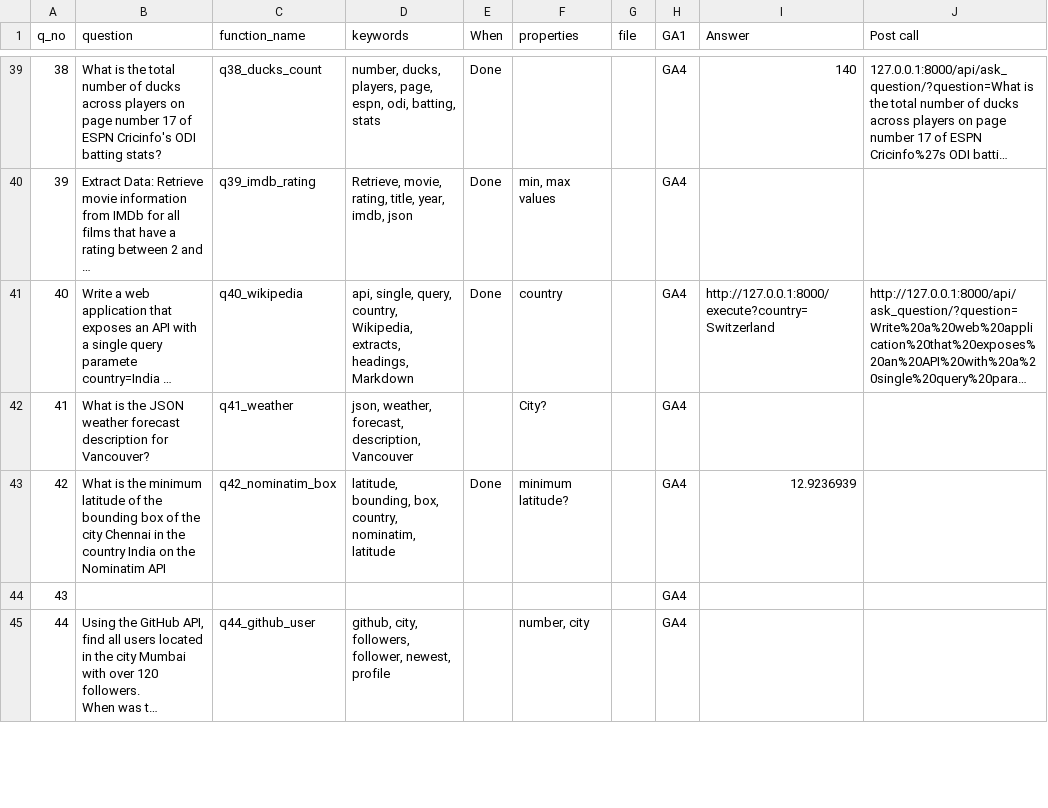
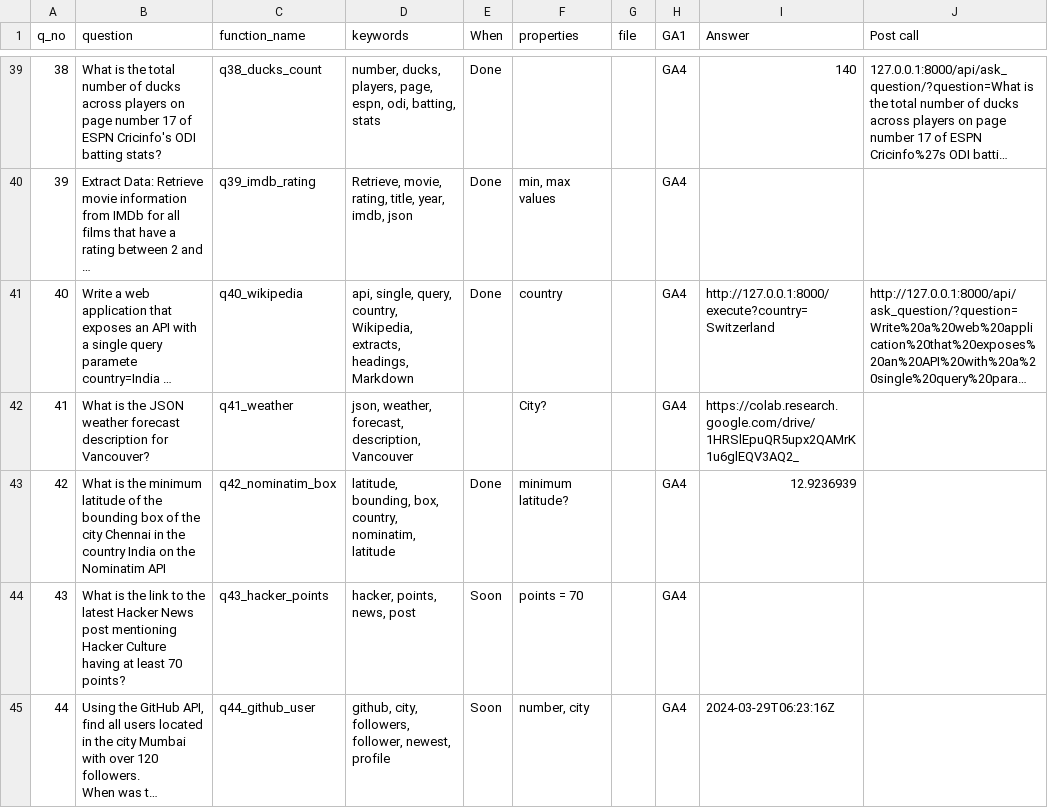
Before and after one commit to Rajalakshmi12/iitm-tds-project-two, a CSV file: api/question_template.csv, drawn as a sheet; only a part is shown, gaps mark what is left out; long unchanged cells end in …; the diff covers the shown part only; the diff names each change by its address in the sheet, - before the commit and + after, or states it on an @@ line.

```diff
--- a/api/question_template.csv
+++ b/api/question_template.csv
-I42 (Answer): (empty)
+I42 (Answer): https://colab.research.google.com/drive/1HRSlEpuQR5upx2QAMrK1u6glEQV3AQ2_
-B44 (question): (empty)
+B44 (question): What is the link to the latest Hacker News post mentioning Hacker Culture having at least 70 points?
-C44 (function_name): (empty)
+C44 (function_name): q43_hacker_points
-D44 (keywords): (empty)
+D44 (keywords): hacker, points, news, post
-E44:E45 (When): (empty)
+E44:E45 (When): Soon
-F44 (properties): (empty)
+F44 (properties): points = 70
-I45 (Answer): (empty)
+I45 (Answer): 2024-03-29T06:23:16Z
```
Also changed, not shown: 14 edited cells elsewhere in this file, 8 other files.
